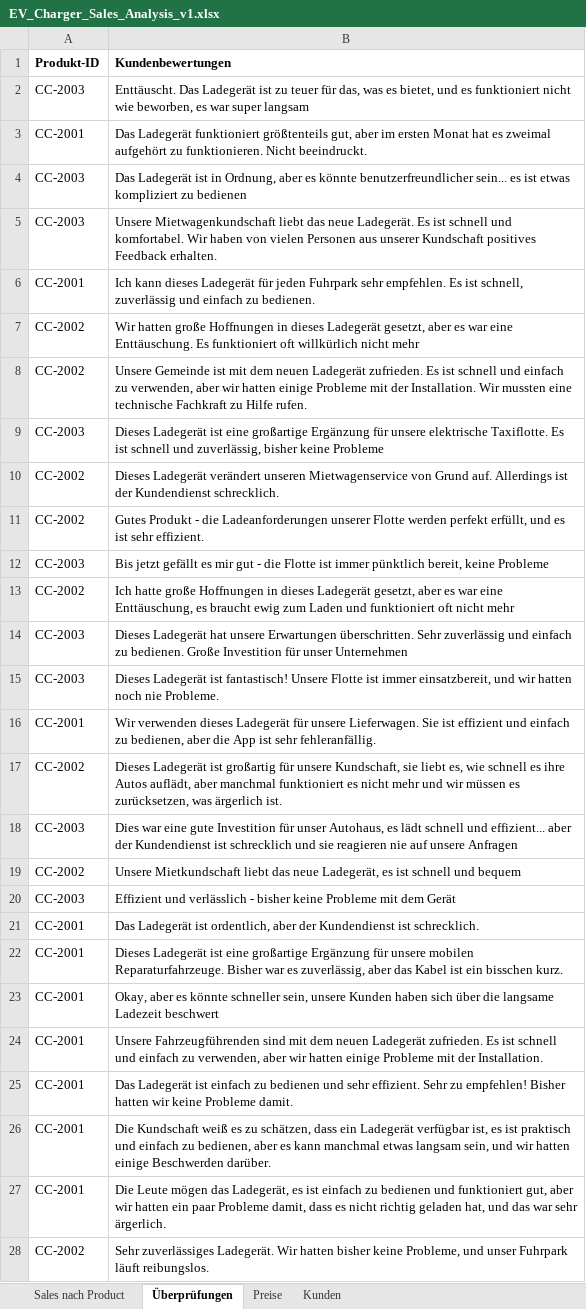
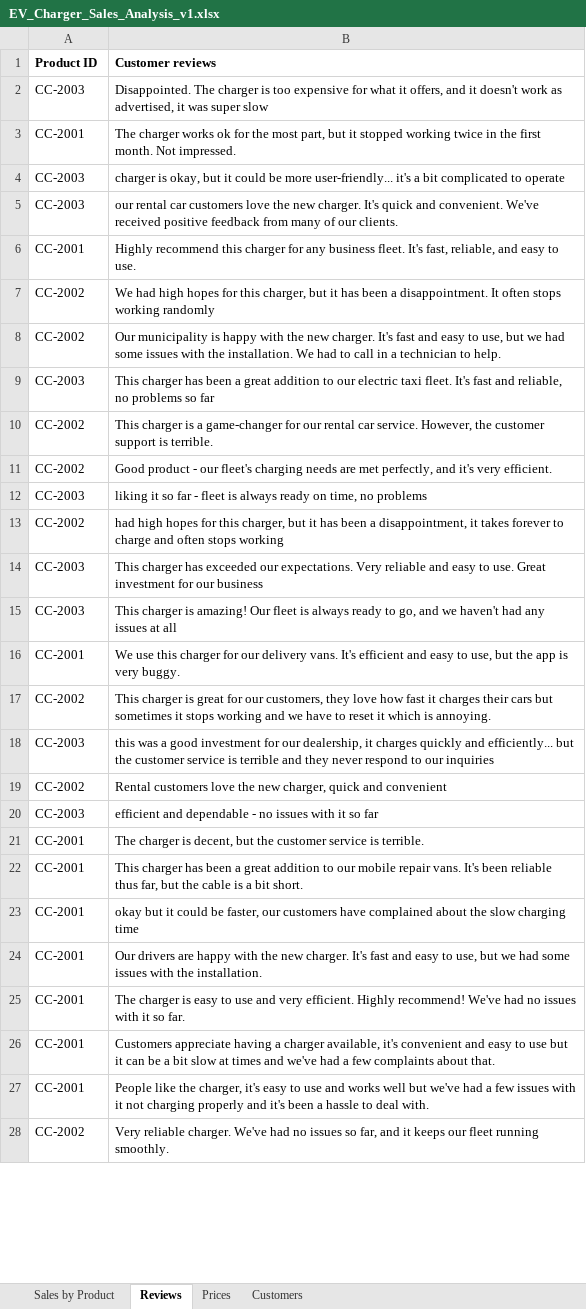
Before and after one commit to MicrosoftLearning/MS-4008-Microsoft-365-Copilot-Interactive-Experience-for-Executives.de-de, an Excel workbook: ResourceFiles/EV_Charger_Sales_Analysis_v1.xlsx, sheet Reviews, drawn as a sheet; only a part is shown; values as stored, in another font and other column widths than the file's, no borders; removed rows and columns are numbered as before the commit, all else as after; the diff covers the shown part only; the diff names each change by its address in the sheet, - before the commit and + after, or states it on an @@ line.

```diff
--- a/ResourceFiles/EV_Charger_Sales_Analysis_v1.xlsx (sheet Reviews)
+++ b/ResourceFiles/EV_Charger_Sales_Analysis_v1.xlsx (sheet Reviews)
-sheet tab: Sales nach Product
+sheet tab: Sales by Product
-sheet tab: Überprüfungen
+sheet tab: Reviews
-sheet tab: Preise
+sheet tab: Prices
-sheet tab: Kunden
+sheet tab: Customers
-row 1: Produkt-ID | Kundenbewertungen
+row 1: Product ID | Customer reviews
-B2: Enttäuscht. Das Ladegerät ist zu teuer für das, was es bietet, und es funktioniert nicht wie beworben, es war super langsam
+B2: Disappointed. The charger is too expensive for what it offers, and it doesn't work as advertised, it was super slow
-B3: Das Ladegerät funktioniert größtenteils gut, aber im ersten Monat hat es zweimal aufgehört zu funktionieren. Nicht beeindruckt.
+B3: The charger works ok for the most part, but it stopped working twice in the first month. Not impressed.
-B4: Das Ladegerät ist in Ordnung, aber es könnte benutzerfreundlicher sein... es ist etwas kompliziert zu bedienen
+B4: charger is okay, but it could be more user-friendly... it's a bit complicated to operate
-B5: Unsere Mietwagenkundschaft liebt das neue Ladegerät. Es ist schnell und komfortabel. Wir haben von vielen Personen aus unserer Kundschaft positives Feedback erhalten.
+B5: our rental car customers love the new charger. It's quick and convenient. We've received positive feedback from many of our clients.
-B6: Ich kann dieses Ladegerät für jeden Fuhrpark sehr empfehlen. Es ist schnell, zuverlässig und einfach zu bedienen.
+B6: Highly recommend this charger for any business fleet. It's fast, reliable, and easy to use.
-B7: Wir hatten große Hoffnungen in dieses Ladegerät gesetzt, aber es war eine Enttäuschung. Es funktioniert oft willkürlich nicht mehr
+B7: We had high hopes for this charger, but it has been a disappointment. It often stops working randomly
-B8: Unsere Gemeinde ist mit dem neuen Ladegerät zufrieden. Es ist schnell und einfach zu verwenden, aber wir hatten einige Probleme mit der Installation. Wir mussten eine technische Fachkraft zu Hilfe rufen.
+B8: Our municipality is happy with the new charger. It's fast and easy to use, but we had some issues with the installation. We had to call in a technician to help.
-B9: Dieses Ladegerät ist eine großartige Ergänzung für unsere elektrische Taxiflotte. Es ist schnell und zuverlässig, bisher keine Probleme
+B9: This charger has been a great addition to our electric taxi fleet. It's fast and reliable, no problems so far
-B10: Dieses Ladegerät verändert unseren Mietwagenservice von Grund auf. Allerdings ist der Kundendienst schrecklich.
+B10: This charger is a game-changer for our rental car service. However, the customer support is terrible.
-B11: Gutes Produkt - die Ladeanforderungen unserer Flotte werden perfekt erfüllt, und es ist sehr effizient.
+B11: Good product - our fleet's charging needs are met perfectly, and it's very efficient.
-B12: Bis jetzt gefällt es mir gut - die Flotte ist immer pünktlich bereit, keine Probleme
+B12: liking it so far - fleet is always ready on time, no problems
-B13: Ich hatte große Hoffnungen in dieses Ladegerät gesetzt, aber es war eine Enttäuschung, es braucht ewig zum Laden und funktioniert oft nicht mehr
+B13: had high hopes for this charger, but it has been a disappointment, it takes forever to charge and often stops working
-B14: Dieses Ladegerät hat unsere Erwartungen überschritten. Sehr zuverlässig und einfach zu bedienen. Große Investition für unser Unternehmen
+B14: This charger has exceeded our expectations. Very reliable and easy to use. Great investment for our business
-B15: Dieses Ladegerät ist fantastisch! Unsere Flotte ist immer einsatzbereit, und wir hatten noch nie Probleme.
+B15: This charger is amazing! Our fleet is always ready to go, and we haven't had any issues at all
-B16: Wir verwenden dieses Ladegerät für unsere Lieferwagen. Sie ist effizient und einfach zu bedienen, aber die App ist sehr fehleranfällig.
+B16: We use this charger for our delivery vans. It's efficient and easy to use, but the app is very buggy.
-B17: Dieses Ladegerät ist großartig für unsere Kundschaft, sie liebt es, wie schnell es ihre Autos auflädt, aber manchmal funktioniert es nicht mehr und wir müssen es zurücksetzen, was ärgerlich ist.
+B17: This charger is great for our customers, they love how fast it charges their cars but sometimes it stops working and we have to reset it which is annoying.
-B18: Dies war eine gute Investition für unser Autohaus, es lädt schnell und effizient... aber der Kundendienst ist schrecklich und sie reagieren nie auf unsere Anfragen
+B18: this was a good investment for our dealership, it charges quickly and efficiently... but the customer service is terrible and they never respond to our inquiries
-B19: Unsere Mietkundschaft liebt das neue Ladegerät, es ist schnell und bequem
+B19: Rental customers love the new charger, quick and convenient
-B20: Effizient und verlässlich - bisher keine Probleme mit dem Gerät
+B20: efficient and dependable - no issues with it so far
-B21: Das Ladegerät ist ordentlich, aber der Kundendienst ist schrecklich.
+B21: The charger is decent, but the customer service is terrible.
-B22: Dieses Ladegerät ist eine großartige Ergänzung für unsere mobilen Reparaturfahrzeuge. Bisher war es zuverlässig, aber das Kabel ist ein bisschen kurz.
+B22: This charger has been a great addition to our mobile repair vans. It's been reliable thus far, but the cable is a bit short.
-B23: Okay, aber es könnte schneller sein, unsere Kunden haben sich über die langsame Ladezeit beschwert
+B23: okay but it could be faster, our customers have complained about the slow charging time
-B24: Unsere Fahrzeugführenden sind mit dem neuen Ladegerät zufrieden. Es ist schnell und einfach zu verwenden, aber wir hatten einige Probleme mit der Installation.
+B24: Our drivers are happy with the new charger. It's fast and easy to use, but we had some issues with the installation.
-B25: Das Ladegerät ist einfach zu bedienen und sehr effizient. Sehr zu empfehlen! Bisher hatten wir keine Probleme damit.
+B25: The charger is easy to use and very efficient. Highly recommend! We've had no issues with it so far.
-B26: Die Kundschaft weiß es zu schätzen, dass ein Ladegerät verfügbar ist, es ist praktisch und einfach zu bedienen, aber es kann manchmal etwas langsam sein, und wir hatten einige Beschwerden darüber.
+B26: Customers appreciate having a charger available, it's convenient and easy to use but it can be a bit slow at times and we've had a few complaints about that.
-B27: Die Leute mögen das Ladegerät, es ist einfach zu bedienen und funktioniert gut, aber wir hatten ein paar Probleme damit, dass es nicht richtig geladen hat, und das war sehr ärgerlich.
+B27: People like the charger, it's easy to use and works well but we've had a few issues with it not charging properly and it's been a hassle to deal with.
-B28: Sehr zuverlässiges Ladegerät. Wir hatten bisher keine Probleme, und unser Fuhrpark läuft reibungslos.
+B28: Very reliable charger. We've had no issues so far, and it keeps our fleet running smoothly.
```
Also changed, not shown: 29 edited cells elsewhere in this sheet, sheet Sales by Product, sheet Customers, sheet Prices, formulas that keep their value, 9 other files.
